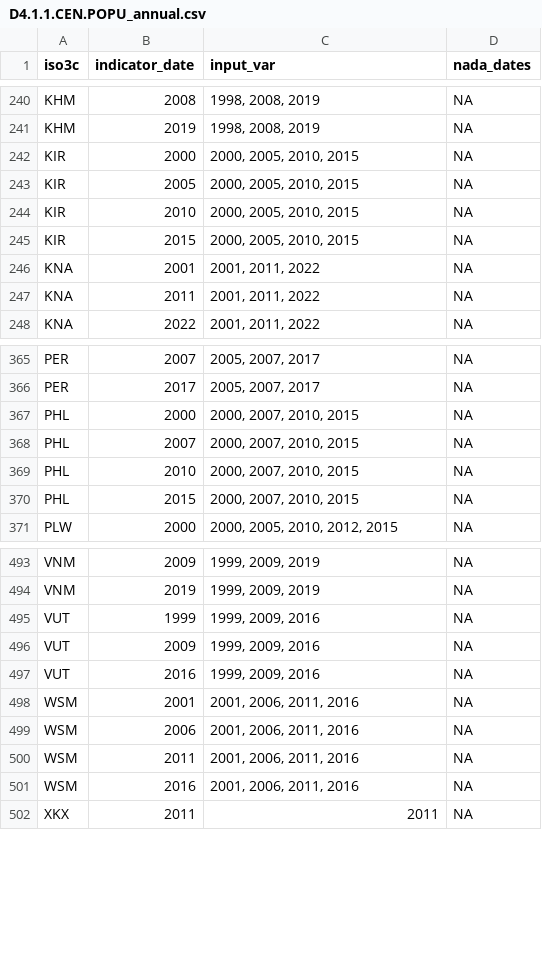
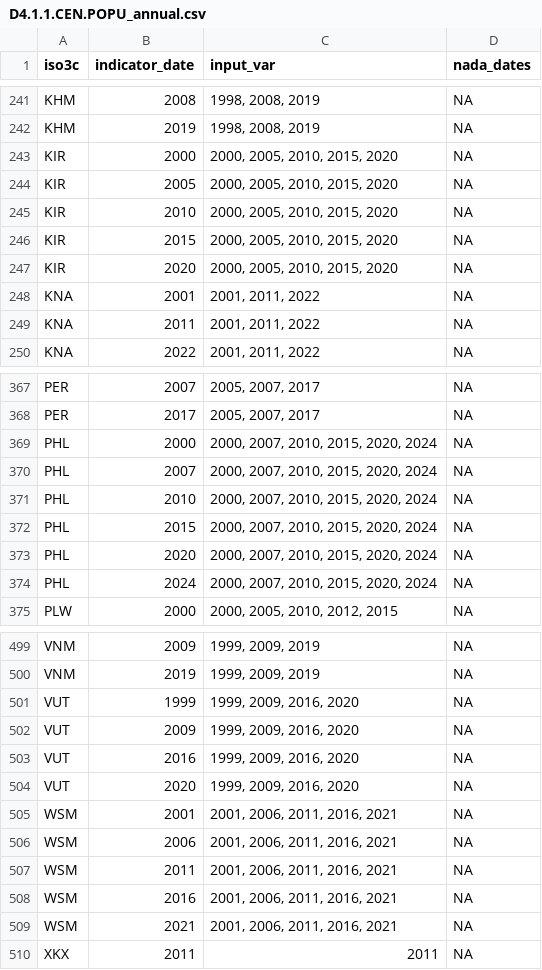
Before and after one commit to worldbank/SPI, a CSV file: 01_raw_data/4.1_SOCS/D4.1.1.CEN.POPU_annual.csv, drawn as a sheet; only a part is shown, gaps mark what is left out; the diff covers the shown part only.

```diff
--- a/01_raw_data/4.1_SOCS/D4.1.1.CEN.POPU_annual.csv
+++ b/01_raw_data/4.1_SOCS/D4.1.1.CEN.POPU_annual.csv
@@ -241,6 +242,7 @@
 "KHM",2019,"1998, 2008, 2019",NA
-"KIR",2000,"2000, 2005, 2010, 2015",NA
-"KIR",2005,"2000, 2005, 2010, 2015",NA
-"KIR",2010,"2000, 2005, 2010, 2015",NA
-"KIR",2015,"2000, 2005, 2010, 2015",NA
+"KIR",2000,"2000, 2005, 2010, 2015, 2020",NA
+"KIR",2005,"2000, 2005, 2010, 2015, 2020",NA
+"KIR",2010,"2000, 2005, 2010, 2015, 2020",NA
+"KIR",2015,"2000, 2005, 2010, 2015, 2020",NA
+"KIR",2020,"2000, 2005, 2010, 2015, 2020",NA
 "KNA",2001,"2001, 2011, 2022",NA
@@ -366,6 +368,8 @@
 "PER",2017,"2005, 2007, 2017",NA
-"PHL",2000,"2000, 2007, 2010, 2015",NA
-"PHL",2007,"2000, 2007, 2010, 2015",NA
-"PHL",2010,"2000, 2007, 2010, 2015",NA
-"PHL",2015,"2000, 2007, 2010, 2015",NA
+"PHL",2000,"2000, 2007, 2010, 2015, 2020, 2024",NA
+"PHL",2007,"2000, 2007, 2010, 2015, 2020, 2024",NA
+"PHL",2010,"2000, 2007, 2010, 2015, 2020, 2024",NA
+"PHL",2015,"2000, 2007, 2010, 2015, 2020, 2024",NA
+"PHL",2020,"2000, 2007, 2010, 2015, 2020, 2024",NA
+"PHL",2024,"2000, 2007, 2010, 2015, 2020, 2024",NA
 "PLW",2000,"2000, 2005, 2010, 2012, 2015",NA
@@ -494,9 +500,11 @@
 "VNM",2019,"1999, 2009, 2019",NA
-"VUT",1999,"1999, 2009, 2016",NA
-"VUT",2009,"1999, 2009, 2016",NA
-"VUT",2016,"1999, 2009, 2016",NA
-"WSM",2001,"2001, 2006, 2011, 2016",NA
-"WSM",2006,"2001, 2006, 2011, 2016",NA
-"WSM",2011,"2001, 2006, 2011, 2016",NA
-"WSM",2016,"2001, 2006, 2011, 2016",NA
+"VUT",1999,"1999, 2009, 2016, 2020",NA
+"VUT",2009,"1999, 2009, 2016, 2020",NA
+"VUT",2016,"1999, 2009, 2016, 2020",NA
+"VUT",2020,"1999, 2009, 2016, 2020",NA
+"WSM",2001,"2001, 2006, 2011, 2016, 2021",NA
+"WSM",2006,"2001, 2006, 2011, 2016, 2021",NA
+"WSM",2011,"2001, 2006, 2011, 2016, 2021",NA
+"WSM",2016,"2001, 2006, 2011, 2016, 2021",NA
+"WSM",2021,"2001, 2006, 2011, 2016, 2021",NA
 "XKX",2011,"2011",NA
```
Also changed, not shown: 3 added rows and 8 edited cells elsewhere in this file, 01_raw_data/4.1_SOCS/D4.1.3.CEN.BIZZ_annual.csv, 01_raw_data/4.1_SOCS/D4.1.3.CEN.BIZZ_manual.csv, 15 other files.
